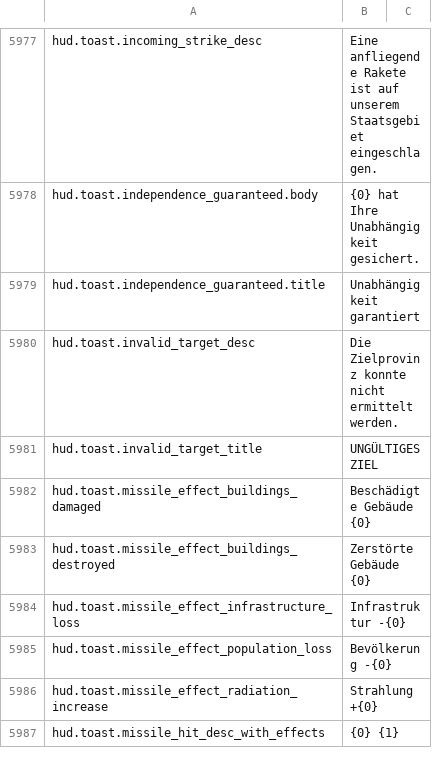
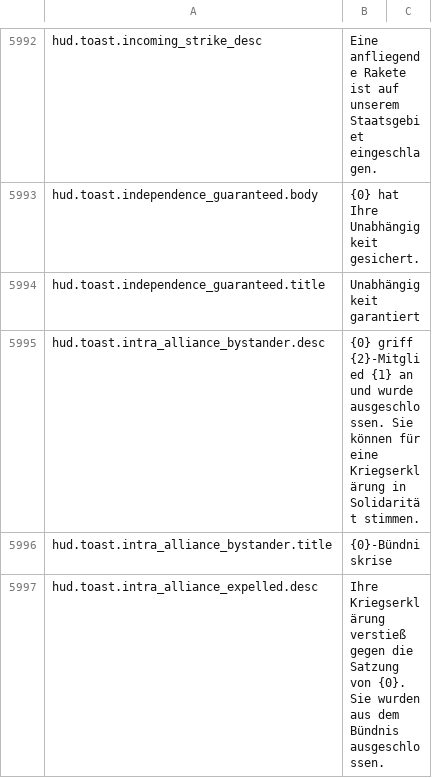
Before and after one commit to daredloco/GlobalProtocolLocalization, a CSV file: Localization/de-original.csv, drawn as a sheet; only a part is shown, gaps mark what is left out; the shorter side is filled out with more unchanged rows; the diff covers the shown part only.

```diff
--- a/Localization/de-original.csv
+++ b/Localization/de-original.csv
@@ -5979 +5994,4 @@ hud.toast.independence_guaranteed.body,{0} hat Ihre Unabhängigkeit gesichert.
 hud.toast.independence_guaranteed.title,Unabhängigkeit garantiert
+hud.toast.intra_alliance_bystander.desc,{0} griff {2}-Mitglied {1} an und wurde ausgeschlossen. Sie können für eine Kriegserklärung in Solidarität stimmen.
+hud.toast.intra_alliance_bystander.title,{0}-Bündniskrise
+hud.toast.intra_alliance_expelled.desc,Ihre Kriegserklärung verstieß gegen die Satzung von {0}. Sie wurden aus dem Bündnis ausgeschlossen.
```
Also changed, not shown: 30 added rows elsewhere in this file, Localization/de.csv.
